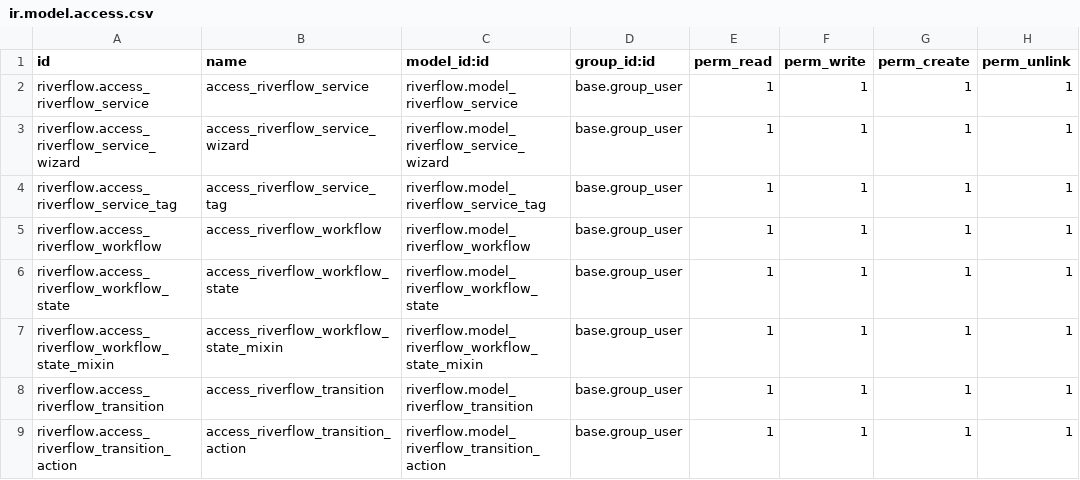
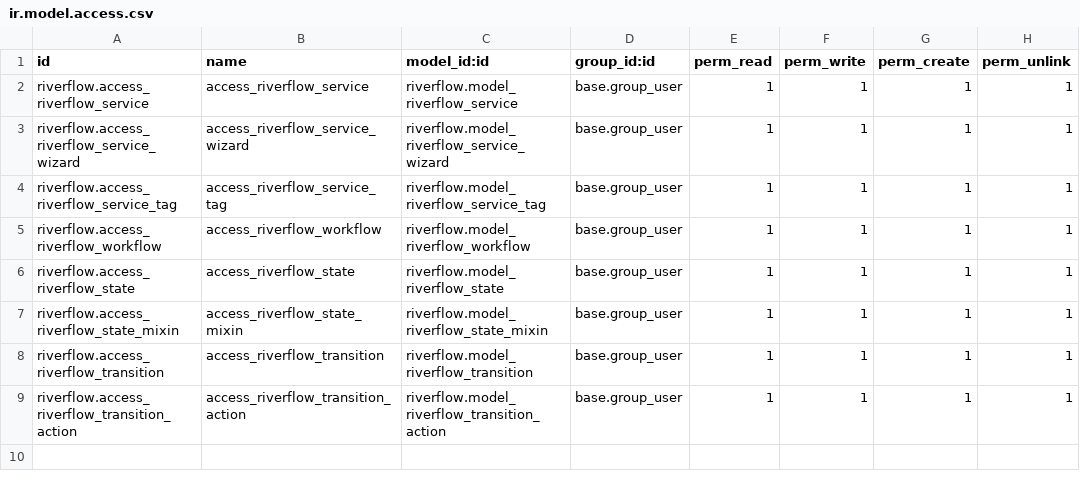
Before and after one commit to otenycom/oteny_odoo, a CSV file: security/ir.model.access.csv, drawn as a sheet.

Commit message:
rename state

```diff
--- a/security/ir.model.access.csv
+++ b/security/ir.model.access.csv
@@ -5,4 +5,4 @@ riverflow.access_riverflow_service_tag,access_riverflow_service_tag,riverflow.mo
 riverflow.access_riverflow_workflow,access_riverflow_workflow,riverflow.model_riverflow_workflow,base.group_user,1,1,1,1
-riverflow.access_riverflow_workflow_state,access_riverflow_workflow_state,riverflow.model_riverflow_workflow_state,base.group_user,1,1,1,1
-riverflow.access_riverflow_workflow_state_mixin,access_riverflow_workflow_state_mixin,riverflow.model_riverflow_workflow_state_mixin,base.group_user,1,1,1,1
+riverflow.access_riverflow_state,access_riverflow_state,riverflow.model_riverflow_state,base.group_user,1,1,1,1
+riverflow.access_riverflow_state_mixin,access_riverflow_state_mixin,riverflow.model_riverflow_state_mixin,base.group_user,1,1,1,1
 riverflow.access_riverflow_transition,access_riverflow_transition,riverflow.model_riverflow_transition,base.group_user,1,1,1,1
```
Also changed, not shown: 11 other files.
